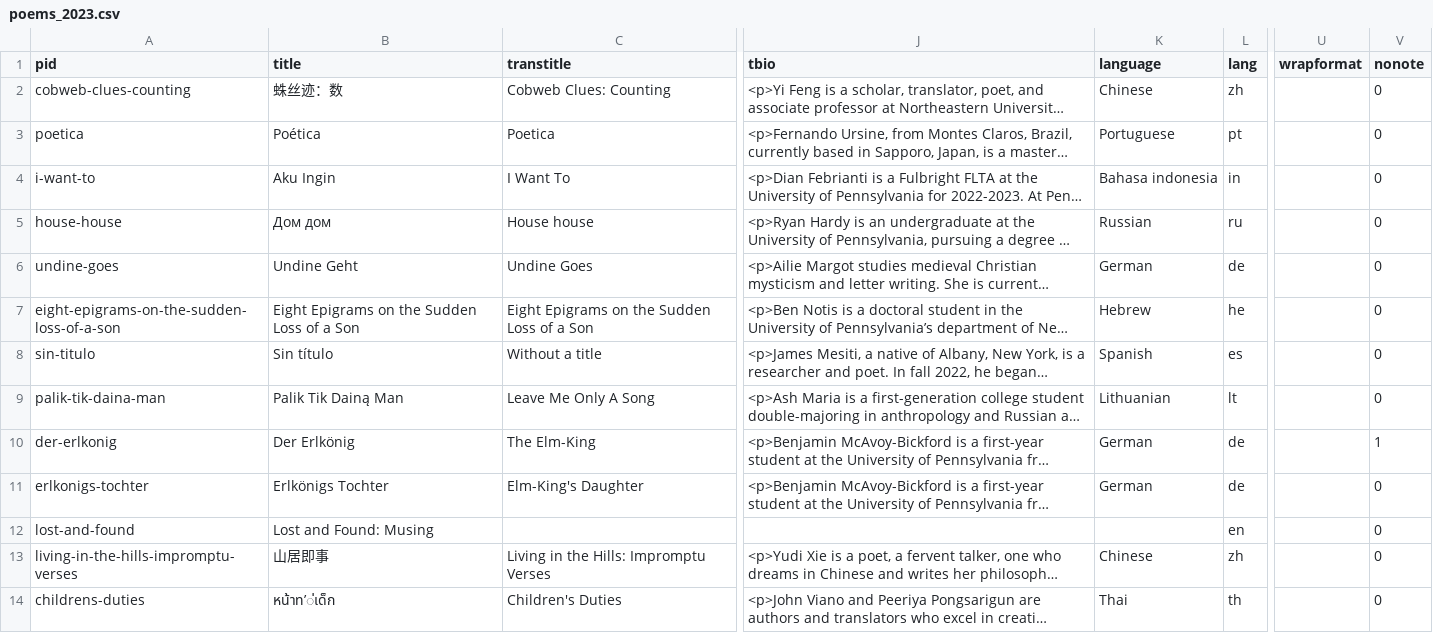
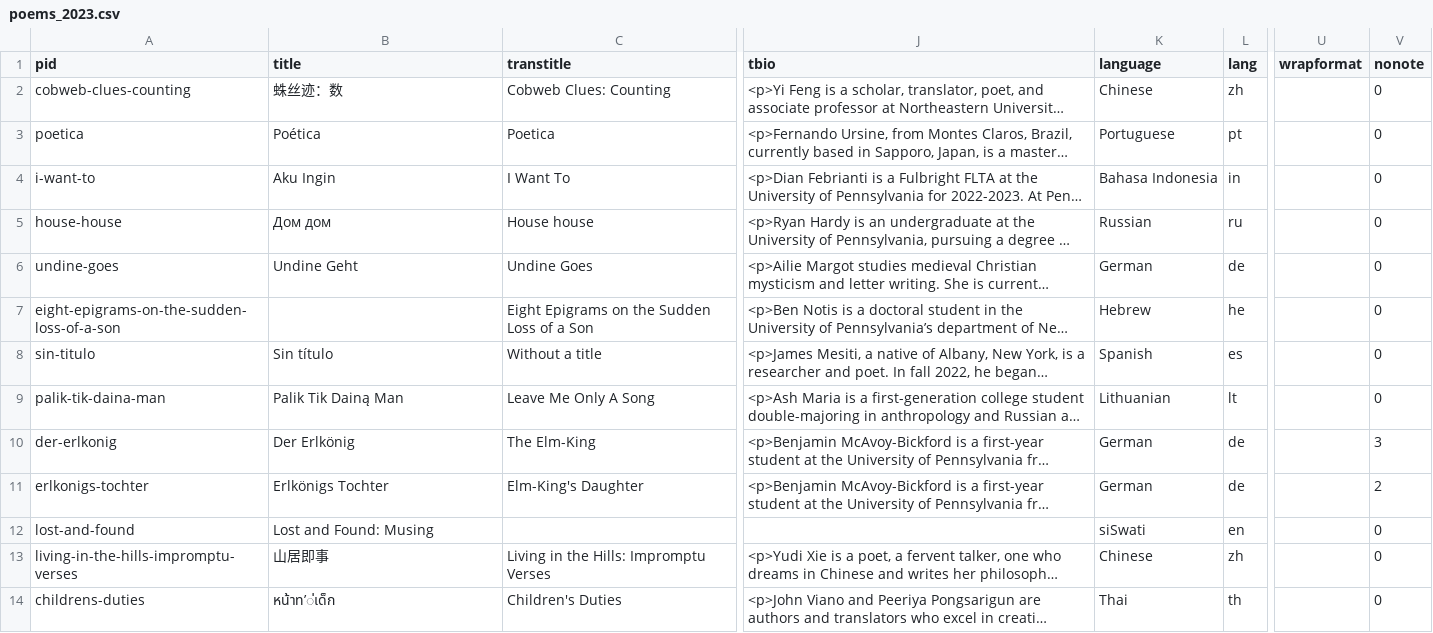
Before and after one commit to double-speak/doublespeak.github.io, a CSV file: _data/issues/poems_2023.csv, drawn as a sheet; only a part is shown, gaps mark what is left out; long unchanged cells end in …; the diff names each change by its address in the sheet, - before the commit and + after, or states it on an @@ line.

Commit message:
update for nonote poems

```diff
--- a/_data/issues/poems_2023.csv
+++ b/_data/issues/poems_2023.csv
-K4 (language): Bahasa indonesia
+K4 (language): Bahasa Indonesia
-B7 (title): Eight Epigrams on the Sudden Loss of a Son
+B7 (title): (empty)
-V10 (nonote): 1
+V10 (nonote): 3
-V11 (nonote): 0
+V11 (nonote): 2
-K12 (language): (empty)
+K12 (language): siSwati
```
Also changed, not shown: _data/poems_2023.csv, 4 other files.
